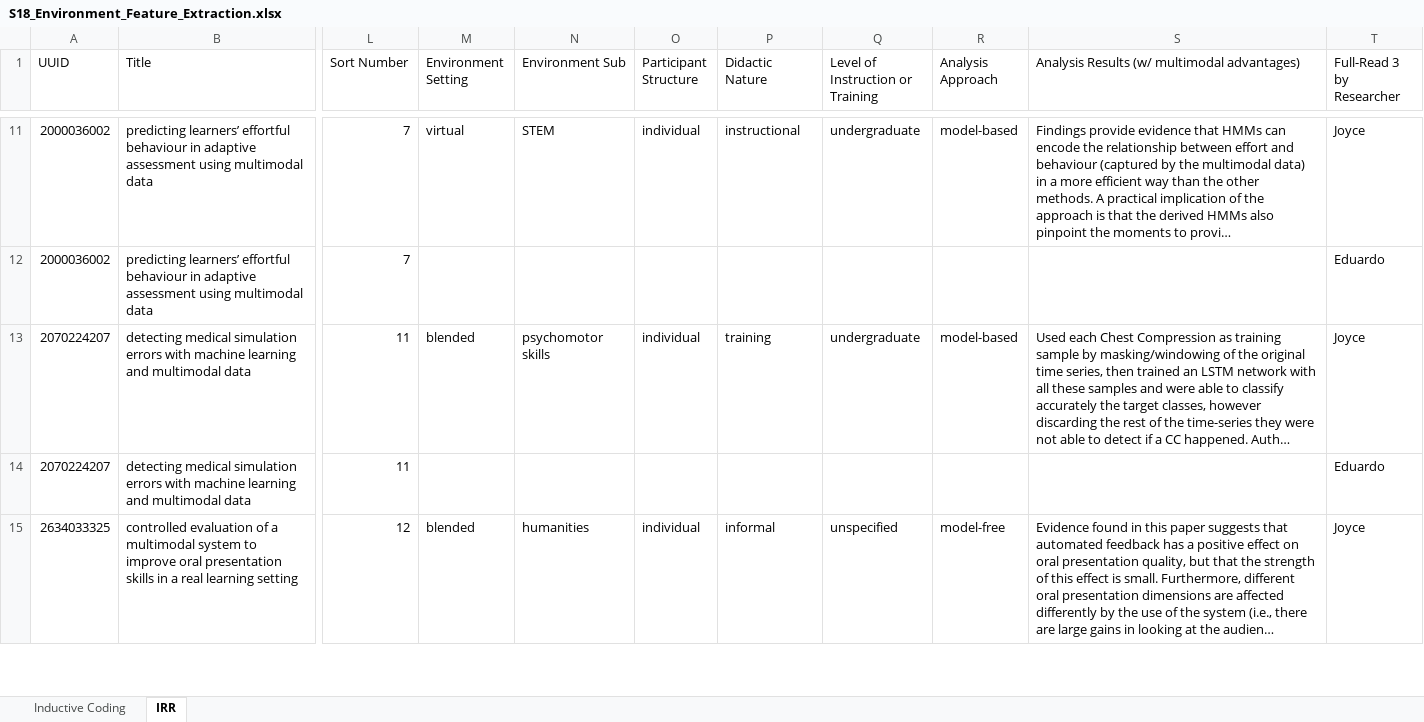
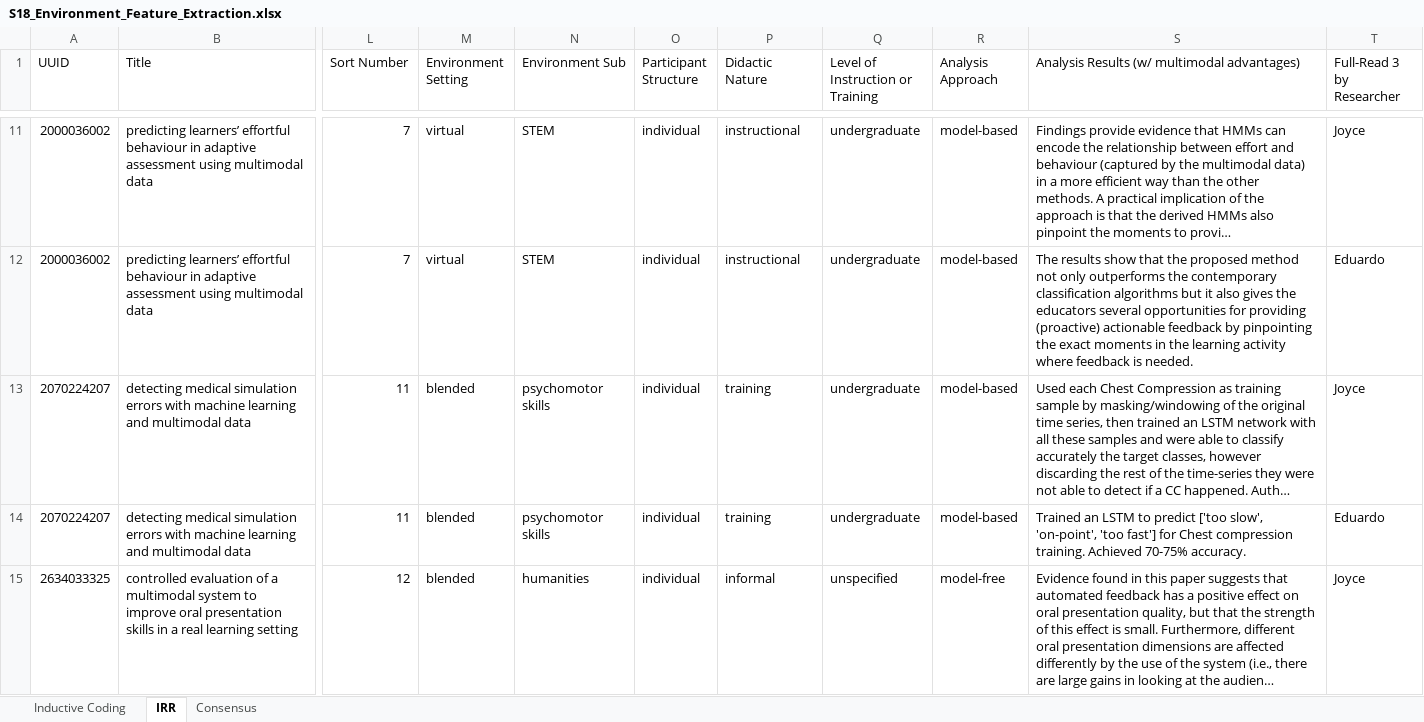
Before and after one commit to claytoncohn/MMLTE, an Excel workbook: S18_Environment_Feature_Extraction.xlsx, sheet IRR, drawn as a sheet; only a part is shown, gaps mark what is left out; long unchanged cells end in …; values as stored, in another font and other column widths than the file's, no cell formats; charts and pictures not drawn; ↵ is a line break in a cell; the diff covers the shown part only; the diff names each change by its address in the sheet, - before the commit and + after, or states it on an @@ line.

Commit message:
added lastest IRR file after Clayton/Caleb consensus

```diff
--- a/S18_Environment_Feature_Extraction.xlsx (sheet IRR)
+++ b/S18_Environment_Feature_Extraction.xlsx (sheet IRR)
+sheet tab: Consensus
-M12 (Environment Setting): (empty)
+M12 (Environment Setting): virtual
-N12 (Environment Sub): (empty)
+N12 (Environment Sub): STEM
-O12 (Participant Structure): (empty)
+O12 (Participant Structure): individual
-P12 (Didactic Nature): (empty)
+P12 (Didactic Nature): instructional
-Q12 (Level of Instruction or Training): (empty)
+Q12 (Level of Instruction or Training): undergraduate
-R12 (Analysis Approach): (empty)
+R12 (Analysis Approach): model-based
-S12: (empty)
+S12: The results show that the proposed method not only outperforms the contemporary classification algorithms but it also gives the educators several opportunities for providing (proactive) actionable feedback by pinpointing the exact moments in the learning activity ↵ where feedback is needed.
-M14 (Environment Setting): (empty)
+M14 (Environment Setting): blended
-N14 (Environment Sub): (empty)
+N14 (Environment Sub): psychomotor skills
-O14 (Participant Structure): (empty)
+O14 (Participant Structure): individual
-P14 (Didactic Nature): (empty)
+P14 (Didactic Nature): training
-Q14 (Level of Instruction or Training): (empty)
+Q14 (Level of Instruction or Training): undergraduate
-R14 (Analysis Approach): (empty)
+R14 (Analysis Approach): model-based
-S14: (empty)
+S14: Trained an LSTM to predict ['too slow', 'on-point', 'too fast'] for Chest compression training. Achieved 70-75% accuracy.
```
Also changed, not shown: 402 edited cells elsewhere in this sheet, sheet Inductive Coding, cell formats, charts or pictures.
